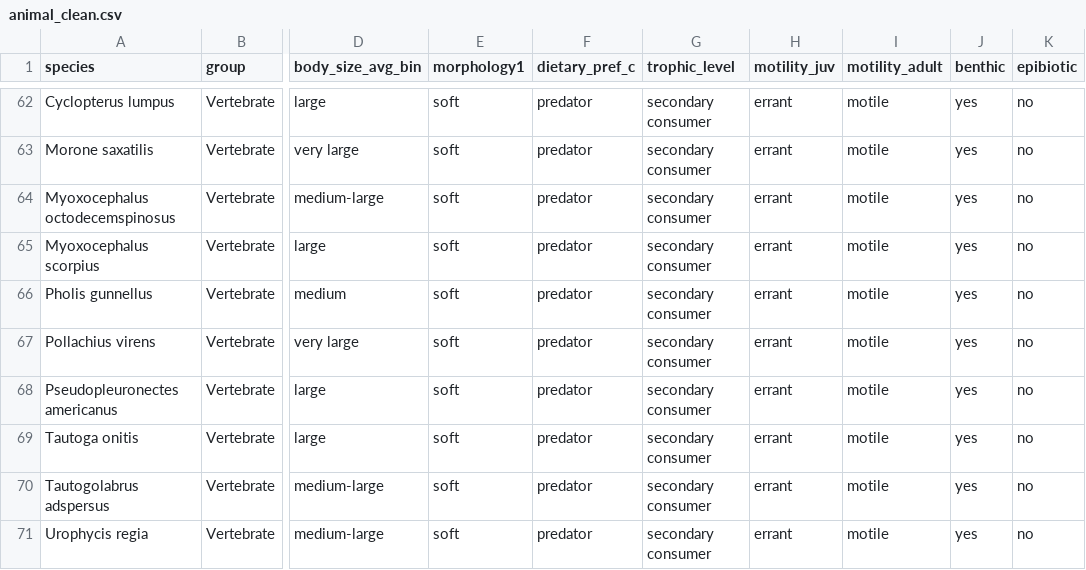
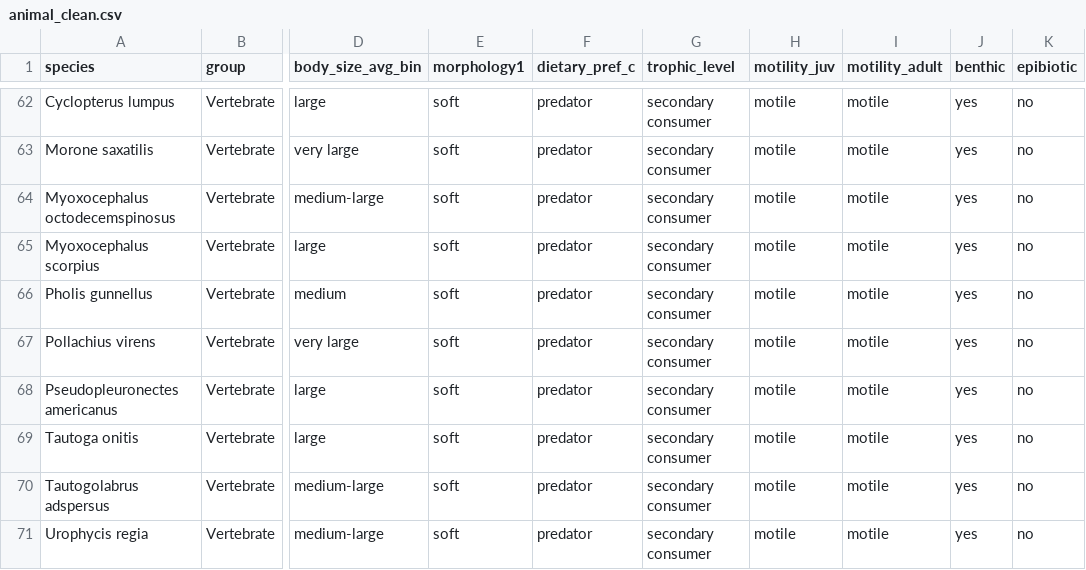
Before and after one commit to Intertidal-Subtidal-WG/functional_traits, a CSV file: data/animal_clean.csv, drawn as a sheet; only a part is shown, gaps mark what is left out; the diff covers the shown part only; the diff names each change by its address in the sheet, - before the commit and + after, or states it on an @@ line.

Commit message:
rerun from updating juvenile motility column

```diff
--- a/data/animal_clean.csv
+++ b/data/animal_clean.csv
-H62:H71 (motility_juv): errant
+H62:H71 (motility_juv): motile
```
Also changed, not shown: 1 added row, 1 removed row and 49 moved rows elsewhere in this file, data/20210730_ShoalsFunctionalTraits.csv, data/algae_clean.csv, 13 other files.
